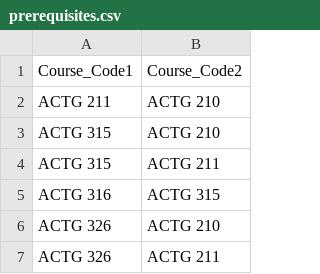
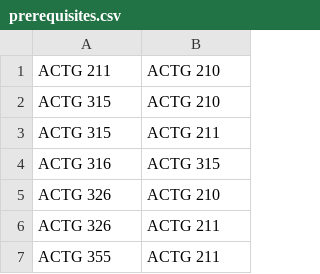
Before and after one commit to victoriarossi/student-db, a CSV file: resources/prerequisites.csv, drawn as a sheet; only a part is shown; the shorter side is filled out with more unchanged rows; the diff names each change by its address in the sheet, - before the commit and + after, or states it on an @@ line.

```diff
--- a/resources/prerequisites.csv
+++ b/resources/prerequisites.csv
-row 1: Course_Code1 | Course_Code2
```
Also changed, not shown: resources/courses.csv, resources/students.csv, 7 other files.
